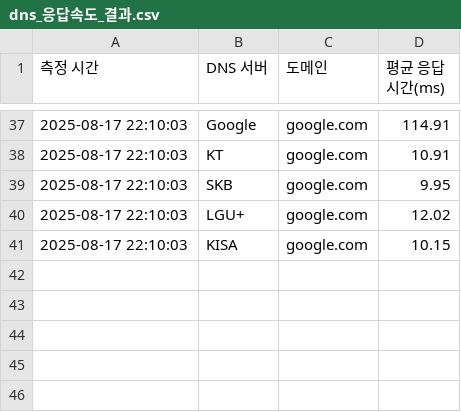
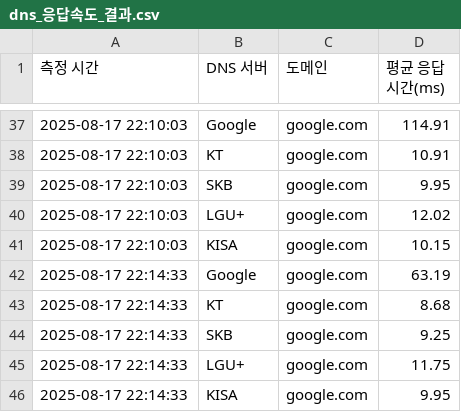
Before and after one commit to Yoo0635/DNS_server_conversion, a CSV file: backend/dns_응답속도_결과.csv, drawn as a sheet; only a part is shown, gaps mark what is left out; the diff names each change by its address in the sheet, - before the commit and + after, or states it on an @@ line.

```diff
--- a/backend/dns_응답속도_결과.csv
+++ b/backend/dns_응답속도_결과.csv
+row 42: 2025-08-17 22:14:33 | Google | google.com | 63.19
+row 43: 2025-08-17 22:14:33 | KT | google.com | 8.68
+row 44: 2025-08-17 22:14:33 | SKB | google.com | 9.25
+row 45: 2025-08-17 22:14:33 | LGU+ | google.com | 11.75
+row 46: 2025-08-17 22:14:33 | KISA | google.com | 9.95
```
Also changed, not shown: 12 other files.
